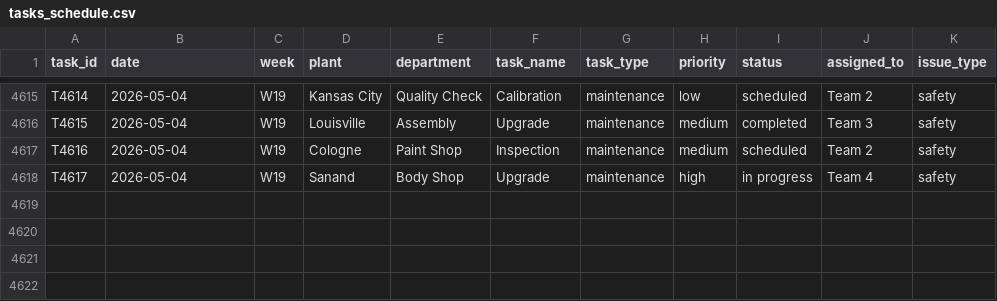
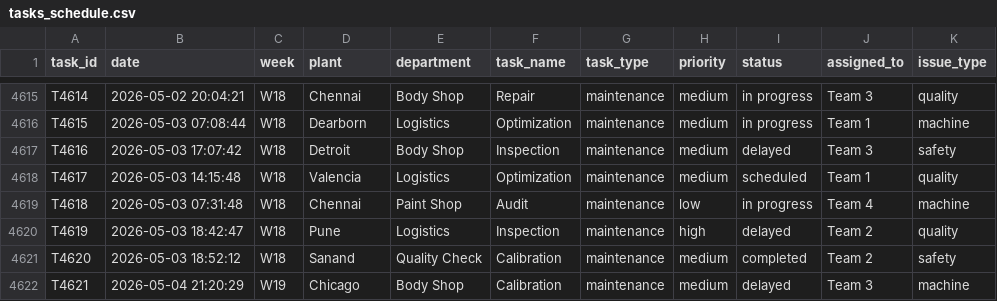
Before and after one commit to afzal-sorim/Ani-Voxaa, a CSV file: data/tasks_schedule.csv, drawn as a sheet; only a part is shown, gaps mark what is left out; the diff covers the shown part only; the diff names each change by its address in the sheet, - before the commit and + after, or states it on an @@ line.

```diff
--- a/data/tasks_schedule.csv
+++ b/data/tasks_schedule.csv
-B4615 (date): 2026-05-04
+B4615 (date): 2026-05-02 20:04:21
-C4615:C4618 (week): W19
+C4615:C4618 (week): W18
-D4615 (plant): Kansas City
+D4615 (plant): Chennai
-E4615 (department): Quality Check
+E4615 (department): Body Shop
-F4615 (task_name): Calibration
+F4615 (task_name): Repair
-H4615 (priority): low
+H4615 (priority): medium
-I4615 (status): scheduled
+I4615 (status): in progress
-J4615 (assigned_to): Team 2
+J4615 (assigned_to): Team 3
-K4615 (issue_type): safety
+K4615 (issue_type): quality
-B4616 (date): 2026-05-04
+B4616 (date): 2026-05-03 07:08:44
-D4616 (plant): Louisville
+D4616 (plant): Dearborn
-E4616 (department): Assembly
+E4616 (department): Logistics
-F4616 (task_name): Upgrade
+F4616 (task_name): Optimization
-I4616 (status): completed
+I4616 (status): in progress
-J4616 (assigned_to): Team 3
+J4616 (assigned_to): Team 1
-K4616 (issue_type): safety
+K4616 (issue_type): machine
-B4617 (date): 2026-05-04
+B4617 (date): 2026-05-03 17:07:42
-D4617 (plant): Cologne
+D4617 (plant): Detroit
-E4617 (department): Paint Shop
+E4617 (department): Body Shop
-I4617 (status): scheduled
+I4617 (status): delayed
-J4617 (assigned_to): Team 2
+J4617 (assigned_to): Team 3
-B4618 (date): 2026-05-04
+B4618 (date): 2026-05-03 14:15:48
-D4618 (plant): Sanand
+D4618 (plant): Valencia
-E4618 (department): Body Shop
+E4618 (department): Logistics
-F4618 (task_name): Upgrade
+F4618 (task_name): Optimization
-H4618 (priority): high
+H4618 (priority): medium
-I4618 (status): in progress
+I4618 (status): scheduled
-J4618 (assigned_to): Team 4
+J4618 (assigned_to): Team 1
-K4618 (issue_type): safety
+K4618 (issue_type): quality
+row 4619: T4618 | 2026-05-03 07:31:48 | W18 | Chennai | Paint Shop | Audit | maintenance | low | in progress | Team 4 | machine
+row 4620: T4619 | 2026-05-03 18:42:47 | W18 | Pune | Logistics | Inspection | maintenance | high | delayed | Team 2 | quality
+row 4621: T4620 | 2026-05-03 18:52:12 | W18 | Sanand | Quality Check | Calibration | maintenance | medium | completed | Team 2 | safety
+row 4622: T4621 | 2026-05-04 21:20:29 | W19 | Chicago | Body Shop | Calibration | maintenance | medium | delayed | Team 3 | machine
```
Also changed, not shown: 4 added rows and 62 edited cells elsewhere in this file, 4 other files.
